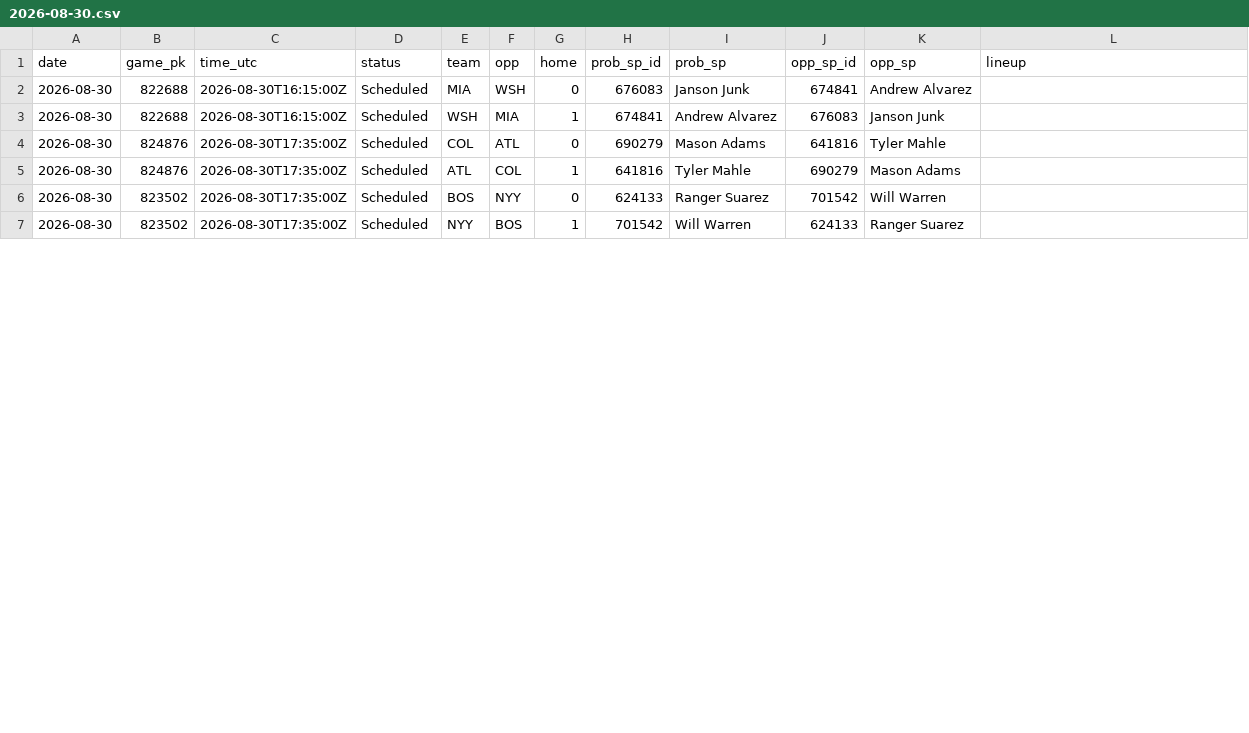
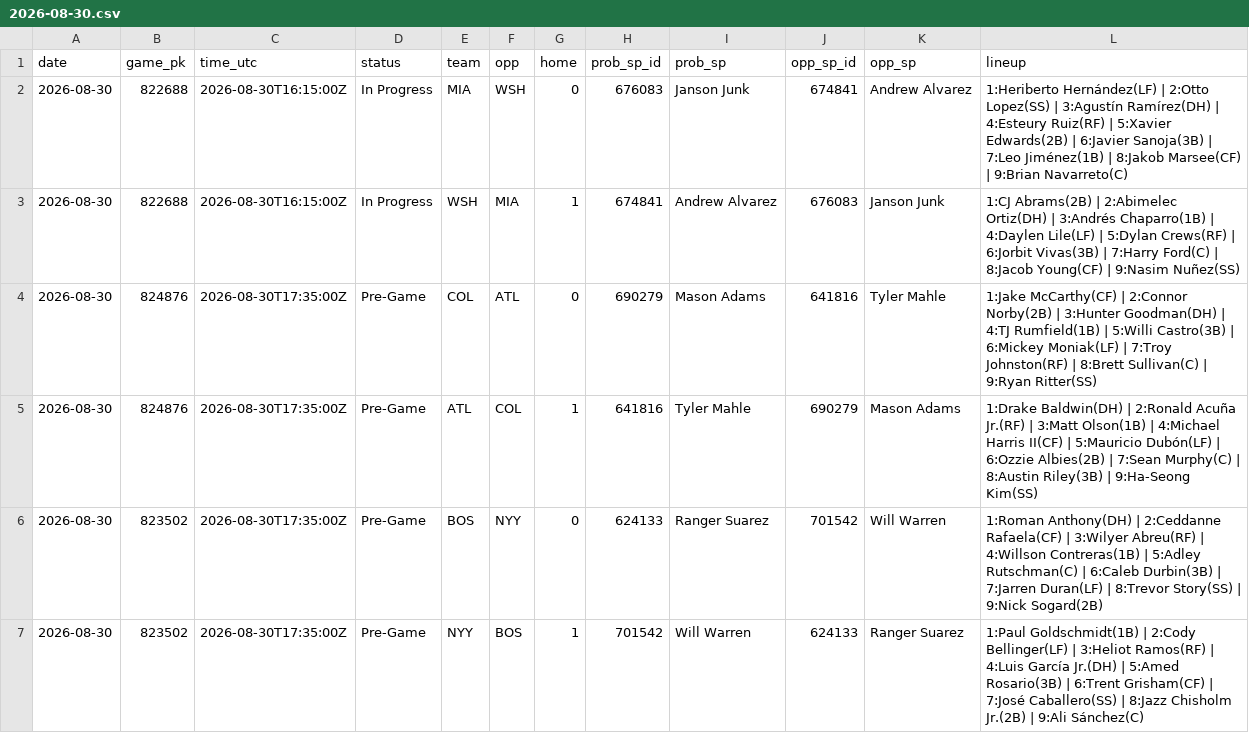
Before and after one commit to coinflipatm/ud-mlb-data, a CSV file: data/schedule/2026-08-30.csv, drawn as a sheet; only a part is shown; the diff covers the shown part only.

Commit message:
data 2026-08-30T16:34Z

```diff
--- a/data/schedule/2026-08-30.csv
+++ b/data/schedule/2026-08-30.csv
@@ -1,7 +1,7 @@
 date,game_pk,time_utc,status,team,opp,home,prob_sp_id,prob_sp,opp_sp_id,opp_sp,lineup
-2026-08-30,822688,2026-08-30T16:15:00Z,Scheduled,MIA,WSH,0,676083,Janson Junk,674841,Andrew Alvarez,
-2026-08-30,822688,2026-08-30T16:15:00Z,Scheduled,WSH,MIA,1,674841,Andrew Alvarez,676083,Janson Junk,
-2026-08-30,824876,2026-08-30T17:35:00Z,Scheduled,COL,ATL,0,690279,Mason Adams,641816,Tyler Mahle,
-2026-08-30,824876,2026-08-30T17:35:00Z,Scheduled,ATL,COL,1,641816,Tyler Mahle,690279,Mason Adams,
-2026-08-30,823502,2026-08-30T17:35:00Z,Scheduled,BOS,NYY,0,624133,Ranger Suarez,701542,Will Warren,
-2026-08-30,823502,2026-08-30T17:35:00Z,Scheduled,NYY,BOS,1,701542,Will Warren,624133,Ranger Suarez,
+2026-08-30,822688,2026-08-30T16:15:00Z,In Progress,MIA,WSH,0,676083,Janson Junk,674841,Andrew Alvarez,1:Heriberto Hernández(LF) | 2:Otto Lopez(SS) | 3:Agustín Ramírez(DH) | 4:Esteury Ruiz(RF) | 5:Xavier Edwards(2B) | 6:Javier Sanoja(3B) | 7:Leo Jiménez(1B) | 8:Jakob Marsee(CF) | 9:Brian Navarreto(C)
+2026-08-30,822688,2026-08-30T16:15:00Z,In Progress,WSH,MIA,1,674841,Andrew Alvarez,676083,Janson Junk,1:CJ Abrams(2B) | 2:Abimelec Ortiz(DH) | 3:Andrés Chaparro(1B) | 4:Daylen Lile(LF) | 5:Dylan Crews(RF) | 6:Jorbit Vivas(3B) | 7:Harry Ford(C) | 8:Jacob Young(CF) | 9:Nasim Nuñez(SS)
+2026-08-30,824876,2026-08-30T17:35:00Z,Pre-Game,COL,ATL,0,690279,Mason Adams,641816,Tyler Mahle,1:Jake McCarthy(CF) | 2:Connor Norby(2B) | 3:Hunter Goodman(DH) | 4:TJ Rumfield(1B) | 5:Willi Castro(3B) | 6:Mickey Moniak(LF) | 7:Troy Johnston(RF) | 8:Brett Sullivan(C) | 9:Ryan Ritter(SS)
+2026-08-30,824876,2026-08-30T17:35:00Z,Pre-Game,ATL,COL,1,641816,Tyler Mahle,690279,Mason Adams,1:Drake Baldwin(DH) | 2:Ronald Acuña Jr.(RF) | 3:Matt Olson(1B) | 4:Michael Harris II(CF) | 5:Mauricio Dubón(LF) | 6:Ozzie Albies(2B) | 7:Sean Murphy(C) | 8:Austin Riley(3B) | 9:Ha-Seong Kim(SS)
+2026-08-30,823502,2026-08-30T17:35:00Z,Pre-Game,BOS,NYY,0,624133,Ranger Suarez,701542,Will Warren,1:Roman Anthony(DH) | 2:Ceddanne Rafaela(CF) | 3:Wilyer Abreu(RF) | 4:Willson Contreras(1B) | 5:Adley Rutschman(C) | 6:Caleb Durbin(3B) | 7:Jarren Duran(LF) | 8:Trevor Story(SS) | 9:Nick Sogard(2B)
+2026-08-30,823502,2026-08-30T17:35:00Z,Pre-Game,NYY,BOS,1,701542,Will Warren,624133,Ranger Suarez,1:Paul Goldschmidt(1B) | 2:Cody Bellinger(LF) | 3:Heliot Ramos(RF) | 4:Luis García Jr.(DH) | 5:Amed Rosario(3B) | 6:Trent Grisham(CF) | 7:José Caballero(SS) | 8:Jazz Chisholm Jr.(2B) | 9:Ali Sánchez(C)
```
Also changed, not shown: 30 edited cells elsewhere in this file.
